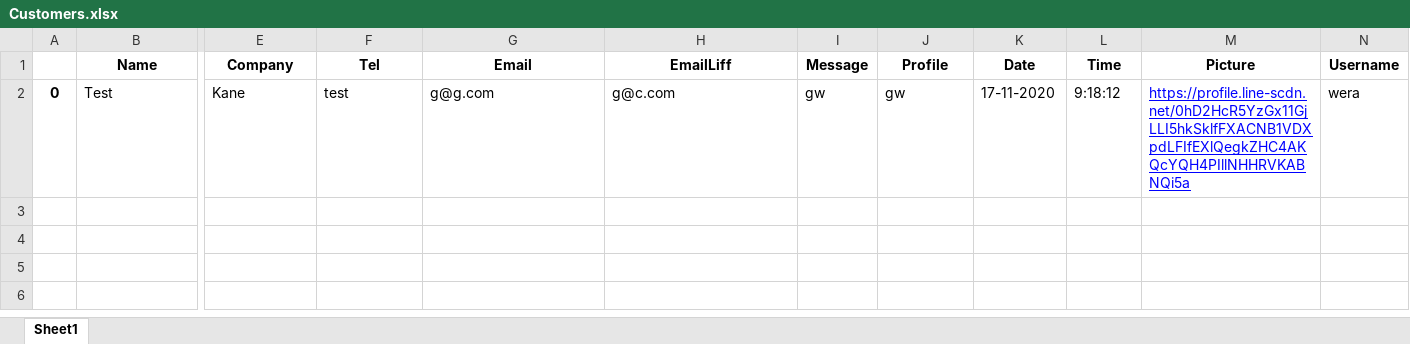
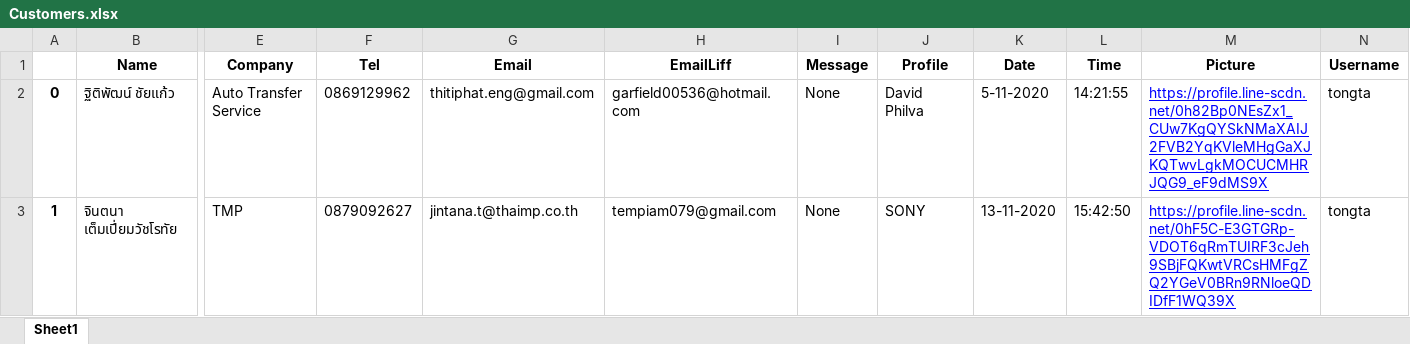
Before and after one commit to watcharap0n/python-linebotnew, an Excel workbook: static/excel/Customers.xlsx, sheet Sheet1, drawn as a sheet; only a part is shown, gaps mark what is left out; values as stored, in another font and other column widths than the file's, no borders; rows hold the shown columns only; the diff covers the shown part only; the diff names each change by its address in the sheet, - before the commit and + after, or states it on an @@ line.

```diff
--- a/static/excel/Customers.xlsx (sheet Sheet1)
+++ b/static/excel/Customers.xlsx (sheet Sheet1)
-B2 (Name): Test
+B2 (Name): ฐิติพัฒน์ ชัยแก้ว
-E2 (Company): Kane
+E2 (Company): Auto Transfer Service
-F2 (Tel): test
+F2 (Tel): 0869129962
-G2 (Email): g@g.com
+G2 (Email): thitiphat.eng@gmail.com
-H2 (EmailLiff): g@c.com
+H2 (EmailLiff): garfield00536@hotmail.com
-I2 (Message): gw
+I2 (Message): None
-J2 (Profile): gw
+J2 (Profile): David Philva
-K2 (Date): 17-11-2020
+K2 (Date): 5-11-2020
-L2 (Time): 9:18:12
+L2 (Time): 14:21:55
-M2 (Picture): https://profile.line-scdn.net/0hD2HcR5YzGx11GjLLI5hkSklfFXACNB1VDXpdLFIfEXlQegkZHC4AKQcYQH4PIllNHHRVKABNQi5a
+M2 (Picture): https://profile.line-scdn.net/0h82Bp0NEsZx1_CUw7KgQYSkNMaXAIJ2FVB2YqKVleMHgGaXJKQTwvLgkMOCUCMHRJQG9_eF9dMS9X
-N2 (Username): wera
+N2 (Username): tongta
+row 3: 1 | จินตนา เต็มเปี่ยมวัชโรทัย | TMP | 0879092627 | jintana.t@thaimp.co.th | tempiam079@gmail.com | None | SONY | 13-11-2020 | 15:42:50 | https://profile.line-scdn.net/0hF5C-E3GTGRp-VDOT6qRmTUIRF3cJeh9SBjFQKwtVRCsHMFgZQ2YGeV0BRn9RNloeQDIDfF1WQ39X | tongta
```
Also changed, not shown: 4 edited cells elsewhere in this sheet, static/excel/FromPython.xlsx, static/excel/newCustomers.xlsx, 31 other files.
